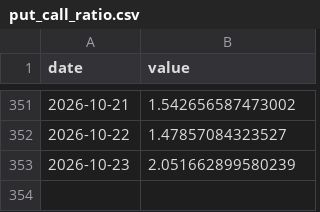
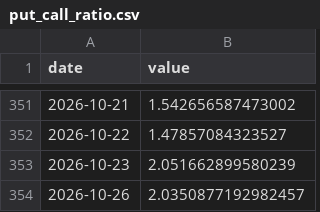
Before and after one commit to kentayoshida/Japanese-Fear-and-Greed-Index, a CSV file: web/public/data/series/put_call_ratio.csv, drawn as a sheet; only a part is shown, gaps mark what is left out.

```diff
--- a/web/public/data/series/put_call_ratio.csv
+++ b/web/public/data/series/put_call_ratio.csv
@@ -353 +353,2 @@ date,value
 2026-10-23,2.051662899580239
+2026-10-26,2.0350877192982457
```
Also changed, not shown: web/public/data/series/advance_decline.csv, web/public/data/series/margin_pl_ratio.csv, 8 other files.
